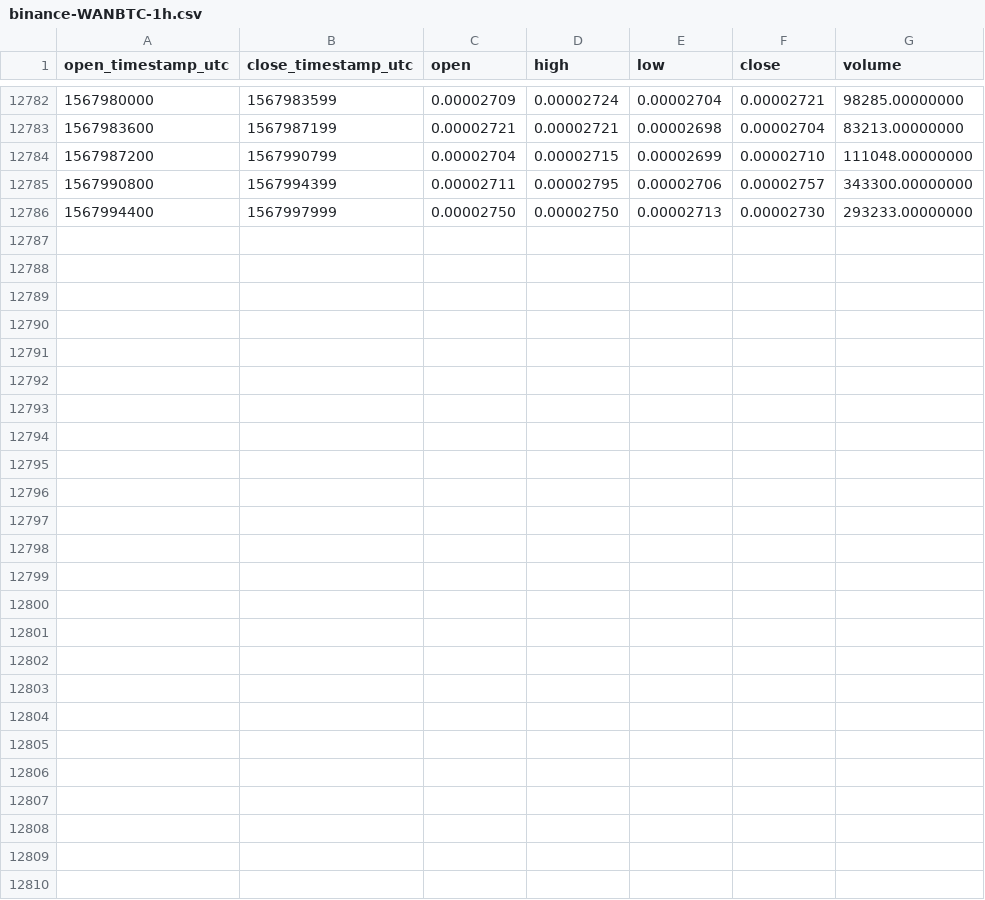
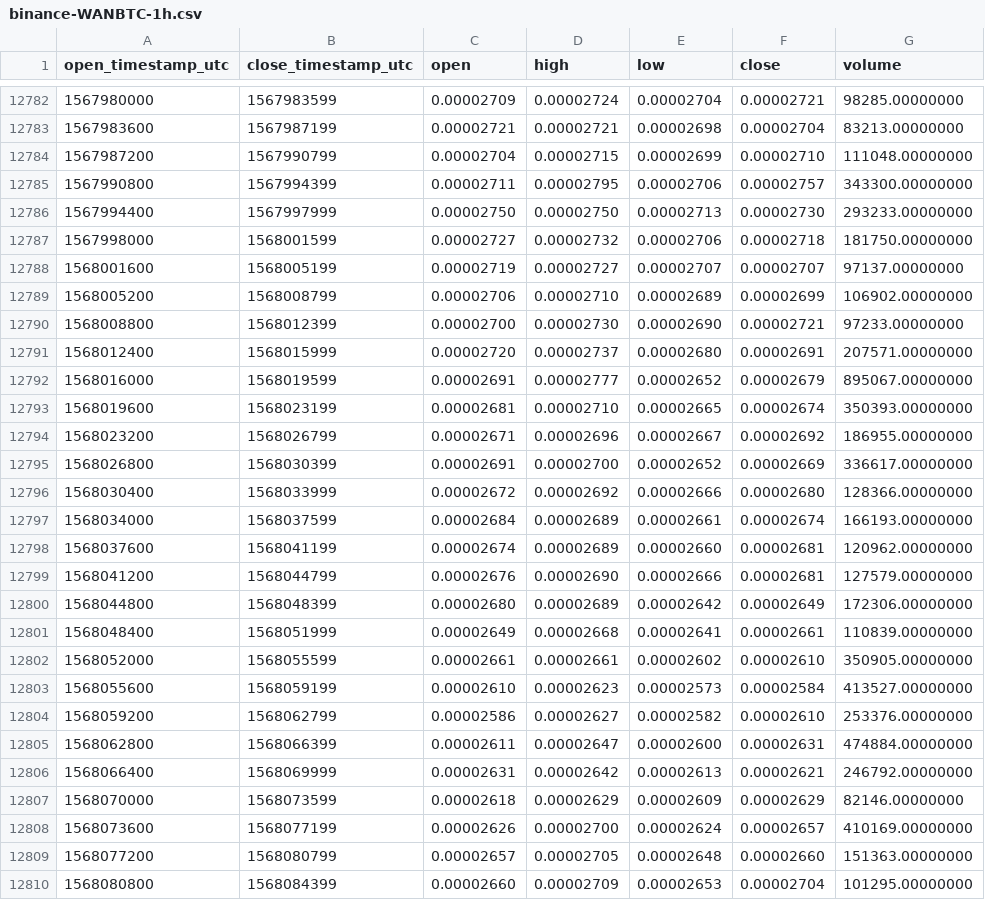
Before and after one commit to cryptobigbro/binance-WANBTC, a CSV file: binance-WANBTC-1h.csv, drawn as a sheet; only a part is shown, gaps mark what is left out; the diff names each change by its address in the sheet, - before the commit and + after, or states it on an @@ line.

Commit message:
Update OHLCV data.

```diff
--- a/binance-WANBTC-1h.csv
+++ b/binance-WANBTC-1h.csv
+row 12787: 1567998000 | 1568001599 | 0.00002727 | 0.00002732 | 0.00002706 | 0.00002718 | 181750.00000000
+row 12788: 1568001600 | 1568005199 | 0.00002719 | 0.00002727 | 0.00002707 | 0.00002707 | 97137.00000000
+row 12789: 1568005200 | 1568008799 | 0.00002706 | 0.00002710 | 0.00002689 | 0.00002699 | 106902.00000000
+row 12790: 1568008800 | 1568012399 | 0.00002700 | 0.00002730 | 0.00002690 | 0.00002721 | 97233.00000000
+row 12791: 1568012400 | 1568015999 | 0.00002720 | 0.00002737 | 0.00002680 | 0.00002691 | 207571.00000000
+row 12792: 1568016000 | 1568019599 | 0.00002691 | 0.00002777 | 0.00002652 | 0.00002679 | 895067.00000000
+row 12793: 1568019600 | 1568023199 | 0.00002681 | 0.00002710 | 0.00002665 | 0.00002674 | 350393.00000000
+row 12794: 1568023200 | 1568026799 | 0.00002671 | 0.00002696 | 0.00002667 | 0.00002692 | 186955.00000000
+row 12795: 1568026800 | 1568030399 | 0.00002691 | 0.00002700 | 0.00002652 | 0.00002669 | 336617.00000000
+row 12796: 1568030400 | 1568033999 | 0.00002672 | 0.00002692 | 0.00002666 | 0.00002680 | 128366.00000000
+row 12797: 1568034000 | 1568037599 | 0.00002684 | 0.00002689 | 0.00002661 | 0.00002674 | 166193.00000000
+row 12798: 1568037600 | 1568041199 | 0.00002674 | 0.00002689 | 0.00002660 | 0.00002681 | 120962.00000000
+row 12799: 1568041200 | 1568044799 | 0.00002676 | 0.00002690 | 0.00002666 | 0.00002681 | 127579.00000000
+row 12800: 1568044800 | 1568048399 | 0.00002680 | 0.00002689 | 0.00002642 | 0.00002649 | 172306.00000000
+row 12801: 1568048400 | 1568051999 | 0.00002649 | 0.00002668 | 0.00002641 | 0.00002661 | 110839.00000000
+row 12802: 1568052000 | 1568055599 | 0.00002661 | 0.00002661 | 0.00002602 | 0.00002610 | 350905.00000000
+row 12803: 1568055600 | 1568059199 | 0.00002610 | 0.00002623 | 0.00002573 | 0.00002584 | 413527.00000000
+row 12804: 1568059200 | 1568062799 | 0.00002586 | 0.00002627 | 0.00002582 | 0.00002610 | 253376.00000000
+row 12805: 1568062800 | 1568066399 | 0.00002611 | 0.00002647 | 0.00002600 | 0.00002631 | 474884.00000000
+row 12806: 1568066400 | 1568069999 | 0.00002631 | 0.00002642 | 0.00002613 | 0.00002621 | 246792.00000000
+row 12807: 1568070000 | 1568073599 | 0.00002618 | 0.00002629 | 0.00002609 | 0.00002629 | 82146.00000000
+row 12808: 1568073600 | 1568077199 | 0.00002626 | 0.00002700 | 0.00002624 | 0.00002657 | 410169.00000000
+row 12809: 1568077200 | 1568080799 | 0.00002657 | 0.00002705 | 0.00002648 | 0.00002660 | 151363.00000000
+row 12810: 1568080800 | 1568084399 | 0.00002660 | 0.00002709 | 0.00002653 | 0.00002704 | 101295.00000000
```
Also changed, not shown: binance-WANBTC-1d.csv.
